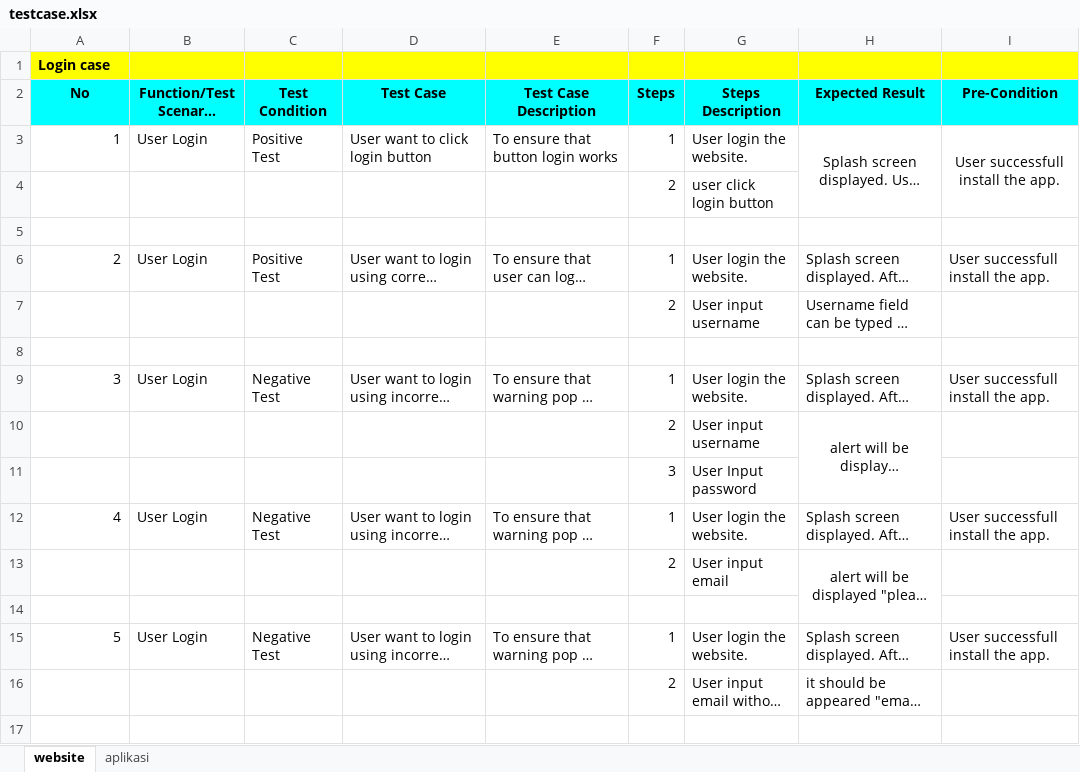
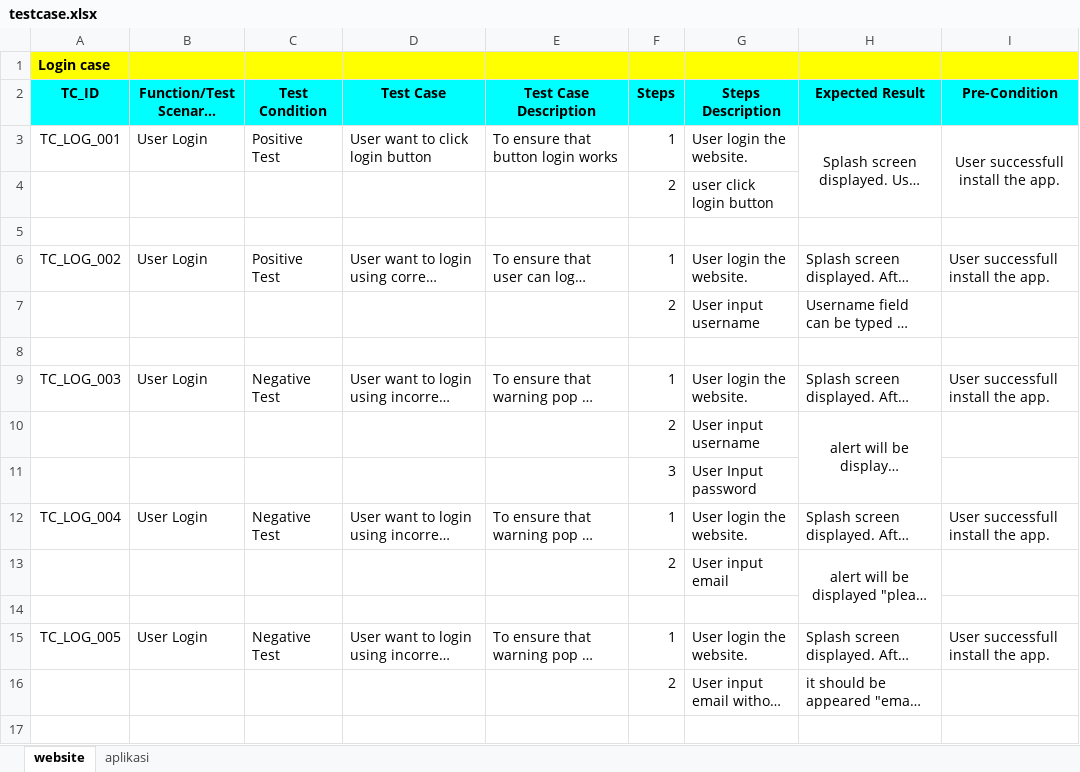
Before and after one commit to afnyokay/23001026_15_ATD_Gold, an Excel workbook: testcase.xlsx, sheet website, drawn as a sheet; only a part is shown; long unchanged cells end in …; values as stored, in another font and other column widths than the file's, no borders; the diff covers the shown part only; the diff names each change by its address in the sheet, - before the commit and + after, or states it on an @@ line.

```diff
--- a/testcase.xlsx (sheet website)
+++ b/testcase.xlsx (sheet website)
-A2: No
+A2: TC_ID
-A3 (TC_ID): 1
+A3 (TC_ID): TC_LOG_001
-A6 (TC_ID): 2
+A6 (TC_ID): TC_LOG_002
-A9 (TC_ID): 3
+A9 (TC_ID): TC_LOG_003
-A12 (TC_ID): 4
+A12 (TC_ID): TC_LOG_004
-A15 (TC_ID): 5
+A15 (TC_ID): TC_LOG_005
```
Also changed, not shown: 37 edited cells elsewhere in this sheet, sheet aplikasi.
